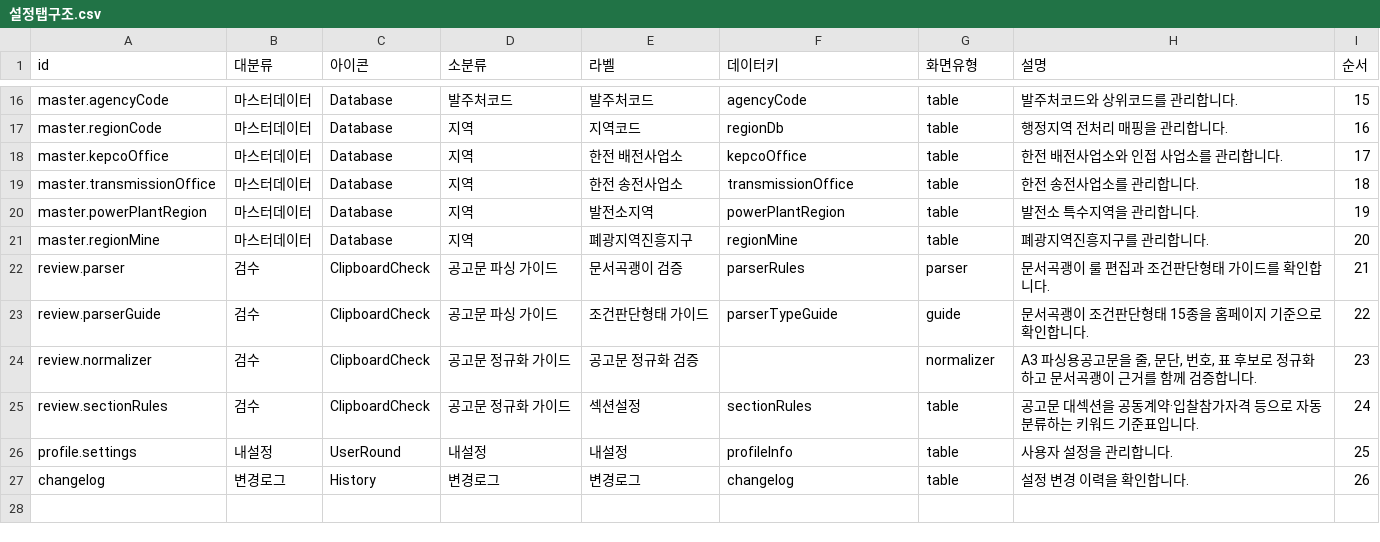
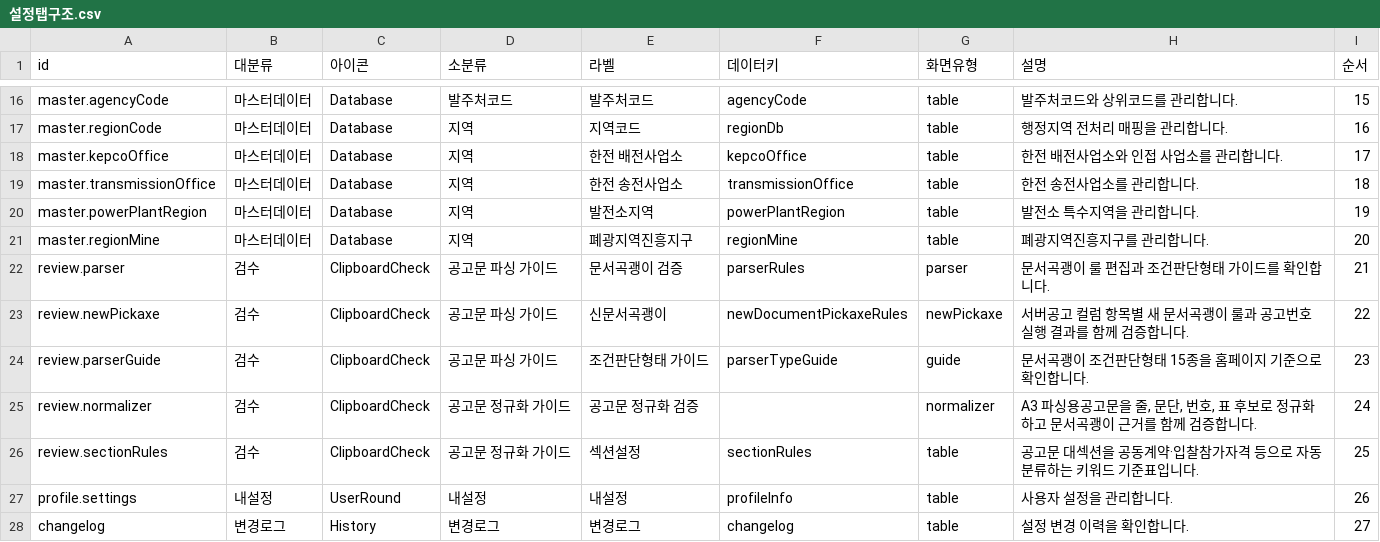
Before and after one commit to soonong/lastgonggo, a CSV file: data/settings/설정탭구조.csv, drawn as a sheet; only a part is shown, gaps mark what is left out.

Commit message:
Add new document pickaxe validation tab

```diff
--- a/data/settings/설정탭구조.csv
+++ b/data/settings/설정탭구조.csv
@@ -22,6 +22,7 @@ master.regionMine,마스터데이터,Database,지역,폐광지역진흥지구,re
 review.parser,검수,ClipboardCheck,공고문 파싱 가이드,문서곡괭이 검증,parserRules,parser,문서곡괭이 룰 편집과 조건판단형태 가이드를 확인합니다.,21
-review.parserGuide,검수,ClipboardCheck,공고문 파싱 가이드,조건판단형태 가이드,parserTypeGuide,guide,문서곡괭이 조건판단형태 15종을 홈페이지 기준으로 확인합니다.,22
-review.normalizer,검수,ClipboardCheck,공고문 정규화 가이드,공고문 정규화 검증,,normalizer,"A3 파싱용공고문을 줄, 문단, 번호, 표 후보로 정규화하고 문서곡괭이 근거를 함께 검증합니다.",23
-review.sectionRules,검수,ClipboardCheck,공고문 정규화 가이드,섹션설정,sectionRules,table,공고문 대섹션을 공동계약·입찰참가자격 등으로 자동 분류하는 키워드 기준표입니다.,24
-profile.settings,내설정,UserRound,내설정,내설정,profileInfo,table,사용자 설정을 관리합니다.,25
-changelog,변경로그,History,변경로그,변경로그,changelog,table,설정 변경 이력을 확인합니다.,26
+review.newPickaxe,검수,ClipboardCheck,공고문 파싱 가이드,신문서곡괭이,newDocumentPickaxeRules,newPickaxe,서버공고 컬럼 항목별 새 문서곡괭이 룰과 공고번호 실행 결과를 함께 검증합니다.,22
+review.parserGuide,검수,ClipboardCheck,공고문 파싱 가이드,조건판단형태 가이드,parserTypeGuide,guide,문서곡괭이 조건판단형태 15종을 홈페이지 기준으로 확인합니다.,23
+review.normalizer,검수,ClipboardCheck,공고문 정규화 가이드,공고문 정규화 검증,,normalizer,"A3 파싱용공고문을 줄, 문단, 번호, 표 후보로 정규화하고 문서곡괭이 근거를 함께 검증합니다.",24
+review.sectionRules,검수,ClipboardCheck,공고문 정규화 가이드,섹션설정,sectionRules,table,공고문 대섹션을 공동계약·입찰참가자격 등으로 자동 분류하는 키워드 기준표입니다.,25
+profile.settings,내설정,UserRound,내설정,내설정,profileInfo,table,사용자 설정을 관리합니다.,26
+changelog,변경로그,History,변경로그,변경로그,changelog,table,설정 변경 이력을 확인합니다.,27
```
Also changed, not shown: data/settings/변경로그.csv, 4 other files.
